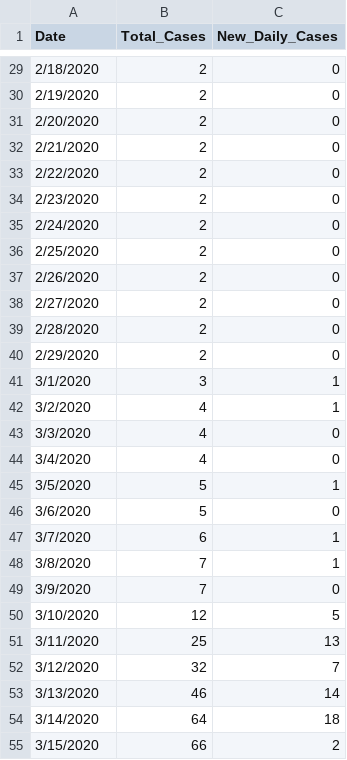
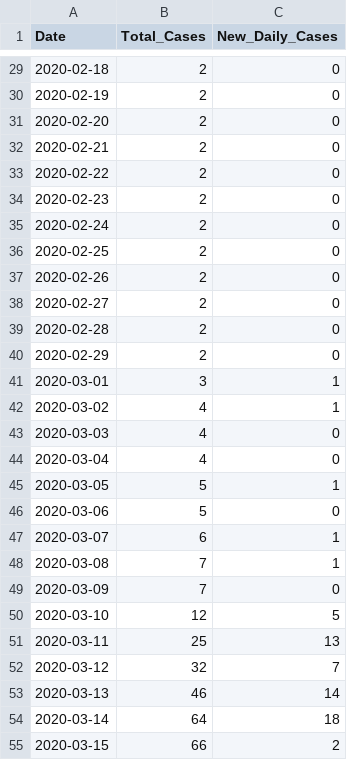
Before and after one commit to nro3/nro3.github.io, a CSV file: IllinoisCOVIDData.csv, drawn as a sheet; only a part is shown, gaps mark what is left out; the diff covers the shown part only.

```diff
--- a/IllinoisCOVIDData.csv
+++ b/IllinoisCOVIDData.csv
@@ -29,27 +29,27 @@
-2/18/2020,2,0
-2/19/2020,2,0
-2/20/2020,2,0
-2/21/2020,2,0
-2/22/2020,2,0
-2/23/2020,2,0
-2/24/2020,2,0
-2/25/2020,2,0
-2/26/2020,2,0
-2/27/2020,2,0
-2/28/2020,2,0
-2/29/2020,2,0
-3/1/2020,3,1
-3/2/2020,4,1
-3/3/2020,4,0
-3/4/2020,4,0
-3/5/2020,5,1
-3/6/2020,5,0
-3/7/2020,6,1
-3/8/2020,7,1
-3/9/2020,7,0
-3/10/2020,12,5
-3/11/2020,25,13
-3/12/2020,32,7
-3/13/2020,46,14
-3/14/2020,64,18
-3/15/2020,66,2
+2020-02-18,2,0
+2020-02-19,2,0
+2020-02-20,2,0
+2020-02-21,2,0
+2020-02-22,2,0
+2020-02-23,2,0
+2020-02-24,2,0
+2020-02-25,2,0
+2020-02-26,2,0
+2020-02-27,2,0
+2020-02-28,2,0
+2020-02-29,2,0
+2020-03-01,3,1
+2020-03-02,4,1
+2020-03-03,4,0
+2020-03-04,4,0
+2020-03-05,5,1
+2020-03-06,5,0
+2020-03-07,6,1
+2020-03-08,7,1
+2020-03-09,7,0
+2020-03-10,12,5
+2020-03-11,25,13
+2020-03-12,32,7
+2020-03-13,46,14
+2020-03-14,64,18
+2020-03-15,66,2
```
Also changed, not shown: 164 edited cells elsewhere in this file.
